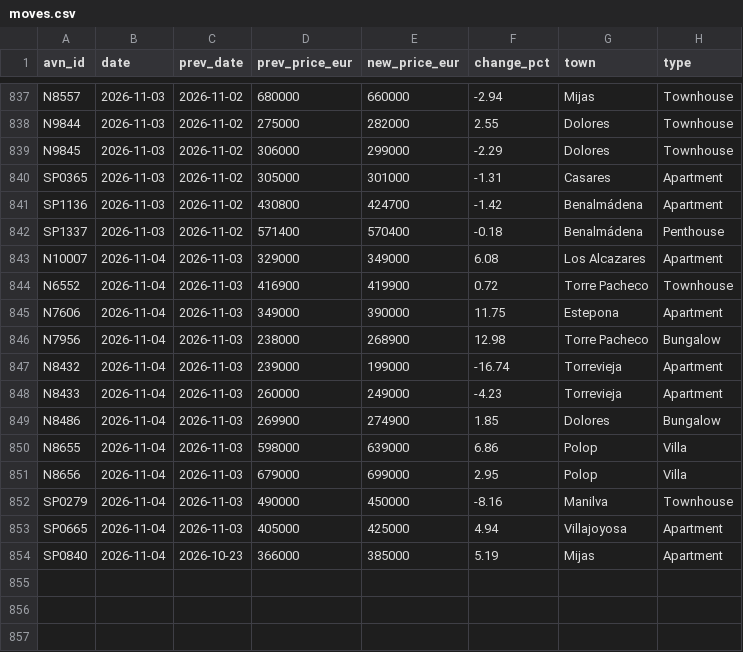
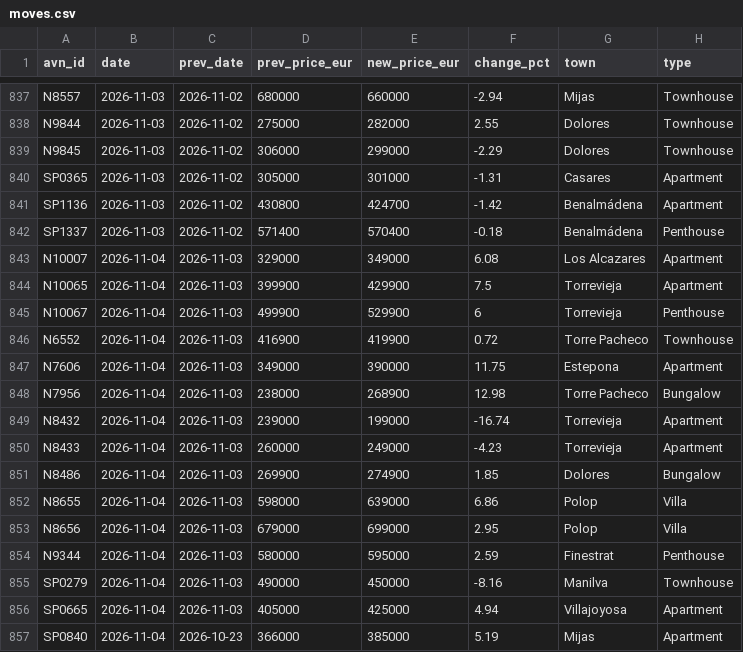
Before and after one commit to HenrikKolstad/avena-terminal, a CSV file: public/open-data/moves.csv, drawn as a sheet; only a part is shown, gaps mark what is left out; the diff names each change by its address in the sheet, - before the commit and + after, or states it on an @@ line.

Commit message:
chore(corpus): nightly open-data rebuild [skip ci]

```diff
--- a/public/open-data/moves.csv
+++ b/public/open-data/moves.csv
+row 844: N10065 | 2026-11-04 | 2026-11-03 | 399900 | 429900 | 7.5 | Torrevieja | Apartment
+row 845: N10067 | 2026-11-04 | 2026-11-03 | 499900 | 529900 | 6 | Torrevieja | Penthouse
+row 854: N9344 | 2026-11-04 | 2026-11-03 | 580000 | 595000 | 2.59 | Finestrat | Penthouse
```
Also changed, not shown: public/open-data/movement-ledger.csv, public/open-data/towns.csv, 4 other files.
